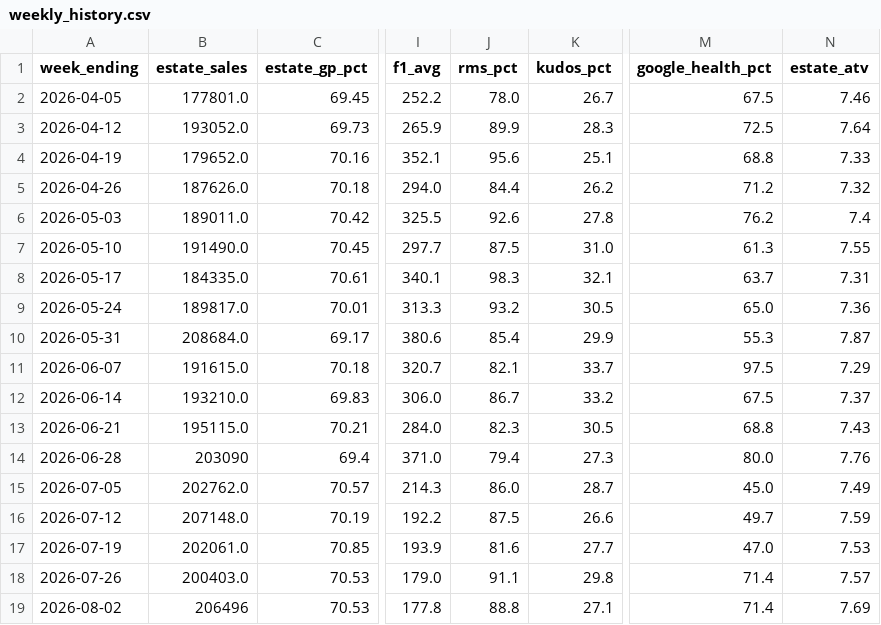
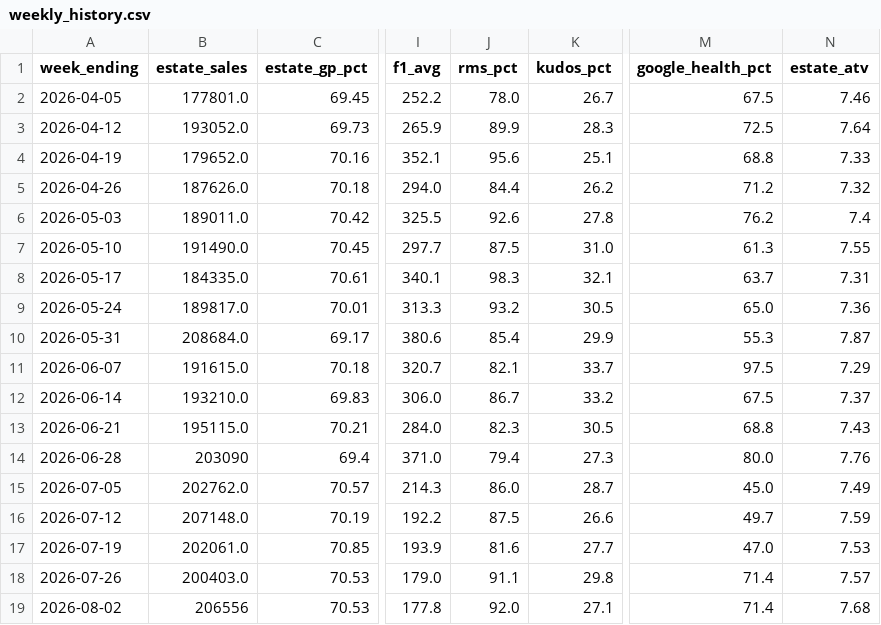
Before and after one commit to Fontana1974/bewiched-dashboards, a CSV file: weekly_history.csv, drawn as a sheet; only a part is shown, gaps mark what is left out; the diff names each change by its address in the sheet, - before the commit and + after, or states it on an @@ line.

```diff
--- a/weekly_history.csv
+++ b/weekly_history.csv
-B19 (estate_sales): 206496
+B19 (estate_sales): 206556
-J19 (rms_pct): 88.8
+J19 (rms_pct): 92.0
-N19 (estate_atv): 7.69
+N19 (estate_atv): 7.68
```
Also changed, not shown: sph_history.csv, 39 other files.
